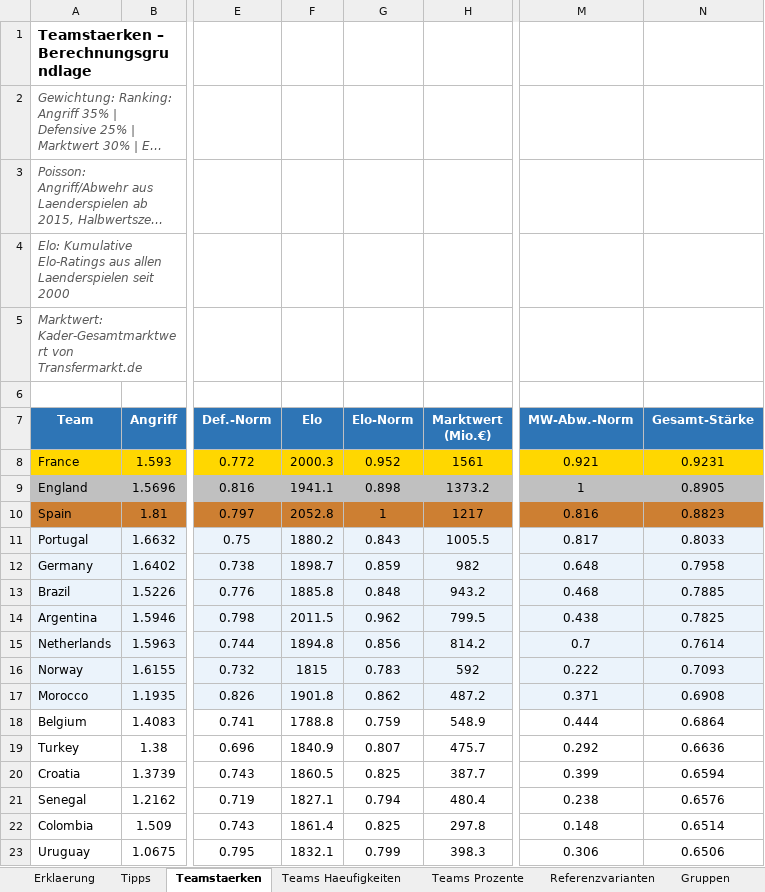
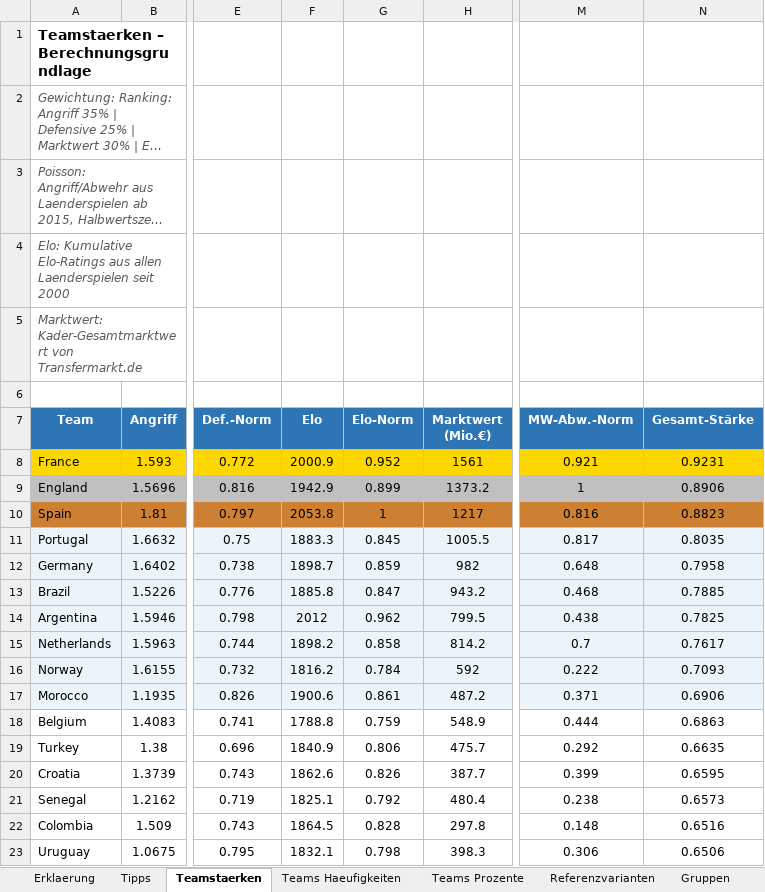
Before and after one commit to flambiertes/fussballanalyse, an Excel workbook: wm_2026/wm2026_simulation.xlsx, sheet Teamstaerken, drawn as a sheet; only a part is shown, gaps mark what is left out; long unchanged cells end in …; values as stored, in another font and other column widths than the file's, no borders; the diff covers the shown part only; the diff names each change by its address in the sheet, - before the commit and + after, or states it on an @@ line.

```diff
--- a/wm_2026/wm2026_simulation.xlsx (sheet Teamstaerken)
+++ b/wm_2026/wm2026_simulation.xlsx (sheet Teamstaerken)
-F8 (Elo): 2000.3
+F8 (Elo): 2000.9
-F9 (Elo): 1941.1
+F9 (Elo): 1942.9
-G9 (Elo-Norm): 0.898
+G9 (Elo-Norm): 0.899
-N9 (Gesamt-Stärke): 0.8905
+N9 (Gesamt-Stärke): 0.8906
-F10 (Elo): 2052.8
+F10 (Elo): 2053.8
-F11 (Elo): 1880.2
+F11 (Elo): 1883.3
-G11 (Elo-Norm): 0.843
+G11 (Elo-Norm): 0.845
-N11 (Gesamt-Stärke): 0.8033
+N11 (Gesamt-Stärke): 0.8035
-G13 (Elo-Norm): 0.848
+G13 (Elo-Norm): 0.847
-F14 (Elo): 2011.5
+F14 (Elo): 2012
-F15 (Elo): 1894.8
+F15 (Elo): 1898.2
-G15 (Elo-Norm): 0.856
+G15 (Elo-Norm): 0.858
-N15 (Gesamt-Stärke): 0.7614
+N15 (Gesamt-Stärke): 0.7617
-F16 (Elo): 1815
+F16 (Elo): 1816.2
-G16 (Elo-Norm): 0.783
+G16 (Elo-Norm): 0.784
-F17 (Elo): 1901.8
+F17 (Elo): 1900.6
-G17 (Elo-Norm): 0.862
+G17 (Elo-Norm): 0.861
-N17 (Gesamt-Stärke): 0.6908
+N17 (Gesamt-Stärke): 0.6906
-N18 (Gesamt-Stärke): 0.6864
+N18 (Gesamt-Stärke): 0.6863
-G19 (Elo-Norm): 0.807
+G19 (Elo-Norm): 0.806
-N19 (Gesamt-Stärke): 0.6636
+N19 (Gesamt-Stärke): 0.6635
-F20 (Elo): 1860.5
+F20 (Elo): 1862.6
-G20 (Elo-Norm): 0.825
+G20 (Elo-Norm): 0.826
-N20 (Gesamt-Stärke): 0.6594
+N20 (Gesamt-Stärke): 0.6595
-F21 (Elo): 1827.1
+F21 (Elo): 1825.1
-G21 (Elo-Norm): 0.794
+G21 (Elo-Norm): 0.792
-N21 (Gesamt-Stärke): 0.6576
+N21 (Gesamt-Stärke): 0.6573
-F22 (Elo): 1861.4
+F22 (Elo): 1864.5
-G22 (Elo-Norm): 0.825
+G22 (Elo-Norm): 0.828
-N22 (Gesamt-Stärke): 0.6514
+N22 (Gesamt-Stärke): 0.6516
-G23 (Elo-Norm): 0.799
+G23 (Elo-Norm): 0.798
```
Also changed, not shown: 13 added rows, 13 removed rows and 244 edited cells elsewhere in this sheet, sheet Teams Haeufigkeiten, sheet Teams Prozente, sheet Tipps, sheet Gruppen, sheet Turnierbaum, sheet Drittplatzierte, 2 more sheets, 4 other files.
